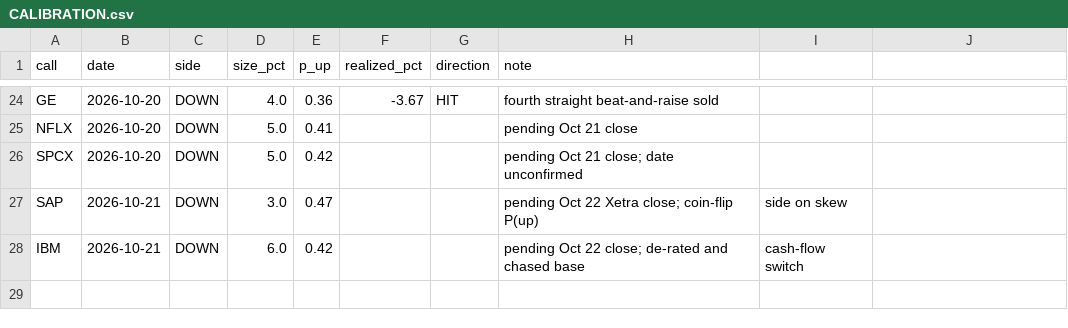
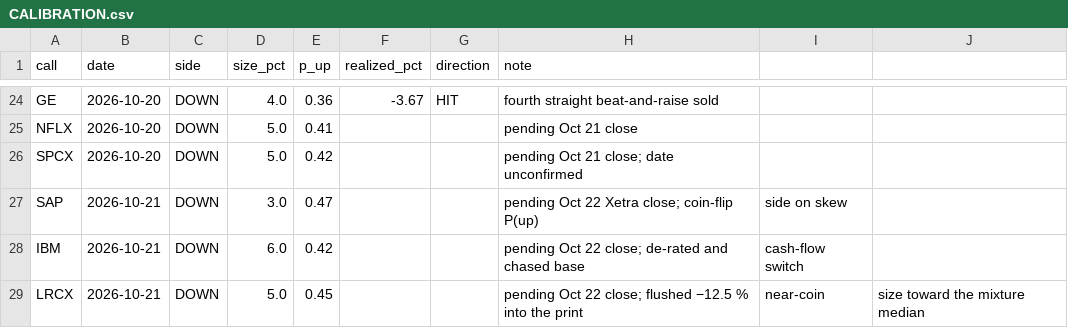
Before and after one commit to buggatidealership/Freedom, a CSV file: docs/adhoc_calls/CALIBRATION.csv, drawn as a sheet; only a part is shown, gaps mark what is left out.

```diff
--- a/docs/adhoc_calls/CALIBRATION.csv
+++ b/docs/adhoc_calls/CALIBRATION.csv
@@ -28 +28,2 @@ SAP,2026-10-21,DOWN,3.0,0.47,,,pending Oct 22 Xetra close; coin-flip P(up), side
 IBM,2026-10-21,DOWN,6.0,0.42,,,pending Oct 22 close; de-rated and chased base, cash-flow switch
+LRCX,2026-10-21,DOWN,5.0,0.45,,,pending Oct 22 close; flushed −12.5 % into the print, near-coin, size toward the mixture median
```
Also changed, not shown: 1 other file.
